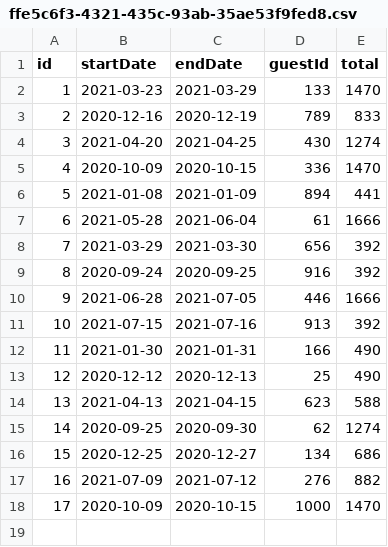
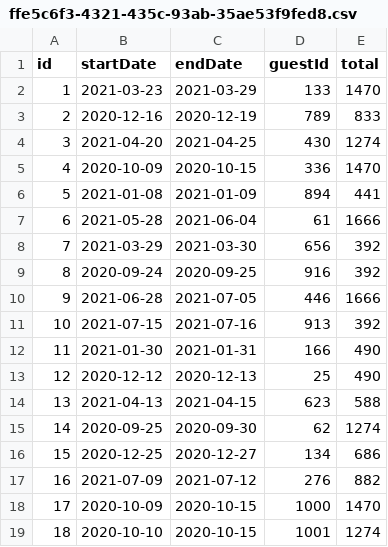
Before and after one commit to cbarkume/MasteryHotel, a CSV file: data/reservations/ffe5c6f3-4321-435c-93ab-35ae53f9fed8.csv, drawn as a sheet; the diff names each change by its address in the sheet, - before the commit and + after, or states it on an @@ line.

Commit message:
Added functionality for summaries, allow the user to confirm their cost and dates after adding or editing Guests or Reservations. Also updated some minor grammatical errors, and improved the ability of methods that search by last name prefix to ignore case.

```diff
--- a/data/reservations/ffe5c6f3-4321-435c-93ab-35ae53f9fed8.csv
+++ b/data/reservations/ffe5c6f3-4321-435c-93ab-35ae53f9fed8.csv
+row 19: 18 | 2020-10-10 | 2020-10-15 | 1001 | 1274
```
Also changed, not shown: data/guests.csv, 7 other files.
